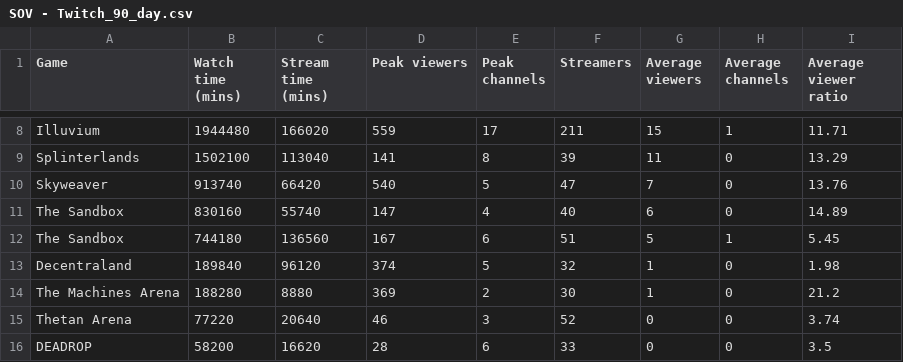
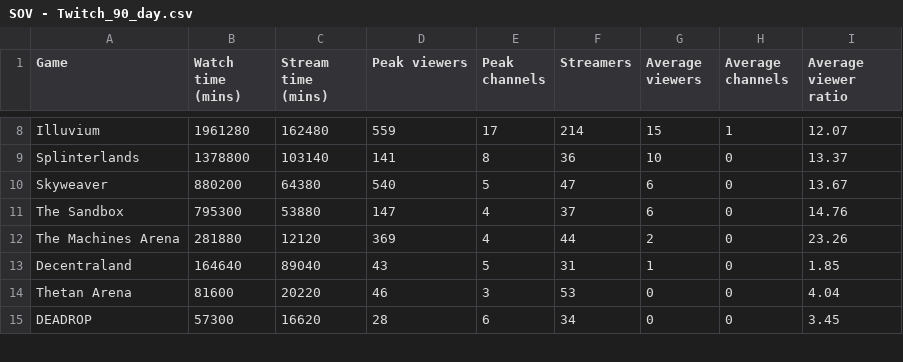
Before and after one commit to Cprogram06/smcp-dashboard, a CSV file: csvs/SOV - Twitch_90_day.csv, drawn as a sheet; only a part is shown, gaps mark what is left out; removed rows and columns are numbered as before the commit, all else as after; the diff covers the shown part only; the diff names each change by its address in the sheet, - before the commit and + after, or states it on an @@ line.

```diff
--- a/csvs/SOV - Twitch_90_day.csv
+++ b/csvs/SOV - Twitch_90_day.csv
-B8 (Watch time (mins)): 1944480
+B8 (Watch time (mins)): 1961280
-C8 (Stream time (mins)): 166020
+C8 (Stream time (mins)): 162480
-F8 (Streamers): 211
+F8 (Streamers): 214
-I8 (Average viewer ratio): 11.71
+I8 (Average viewer ratio): 12.07
-B9 (Watch time (mins)): 1502100
+B9 (Watch time (mins)): 1378800
-C9 (Stream time (mins)): 113040
+C9 (Stream time (mins)): 103140
-F9 (Streamers): 39
+F9 (Streamers): 36
-G9 (Average viewers): 11
+G9 (Average viewers): 10
-I9 (Average viewer ratio): 13.29
+I9 (Average viewer ratio): 13.37
-B10 (Watch time (mins)): 913740
+B10 (Watch time (mins)): 880200
-C10 (Stream time (mins)): 66420
+C10 (Stream time (mins)): 64380
-G10 (Average viewers): 7
+G10 (Average viewers): 6
-I10 (Average viewer ratio): 13.76
+I10 (Average viewer ratio): 13.67
-B11 (Watch time (mins)): 830160
+B11 (Watch time (mins)): 795300
-C11 (Stream time (mins)): 55740
+C11 (Stream time (mins)): 53880
-F11 (Streamers): 40
+F11 (Streamers): 37
-I11 (Average viewer ratio): 14.89
+I11 (Average viewer ratio): 14.76
-row 12: The Sandbox | 744180 | 136560 | 167 | 6 | 51 | 5 | 1 | 5.45
+row 12: The Machines Arena | 281880 | 12120 | 369 | 4 | 44 | 2 | 0 | 23.26
-B13 (Watch time (mins)): 189840
+B13 (Watch time (mins)): 164640
-C13 (Stream time (mins)): 96120
+C13 (Stream time (mins)): 89040
-D13 (Peak viewers): 374
+D13 (Peak viewers): 43
-F13 (Streamers): 32
+F13 (Streamers): 31
-I13 (Average viewer ratio): 1.98
+I13 (Average viewer ratio): 1.85
-row 14: The Machines Arena | 188280 | 8880 | 369 | 2 | 30 | 1 | 0 | 21.2
-B14 (Watch time (mins)): 77220
+B14 (Watch time (mins)): 81600
-C14 (Stream time (mins)): 20640
+C14 (Stream time (mins)): 20220
-F14 (Streamers): 52
+F14 (Streamers): 53
-I14 (Average viewer ratio): 3.74
+I14 (Average viewer ratio): 4.04
-B15 (Watch time (mins)): 58200
+B15 (Watch time (mins)): 57300
-F15 (Streamers): 33
+F15 (Streamers): 34
-I15 (Average viewer ratio): 3.5
+I15 (Average viewer ratio): 3.45
```
Also changed, not shown: 44 edited cells elsewhere in this file, csvs/SOV - Twitch_SOV.csv, csvs/SOV - Twitch_axie_vs_field.csv.
